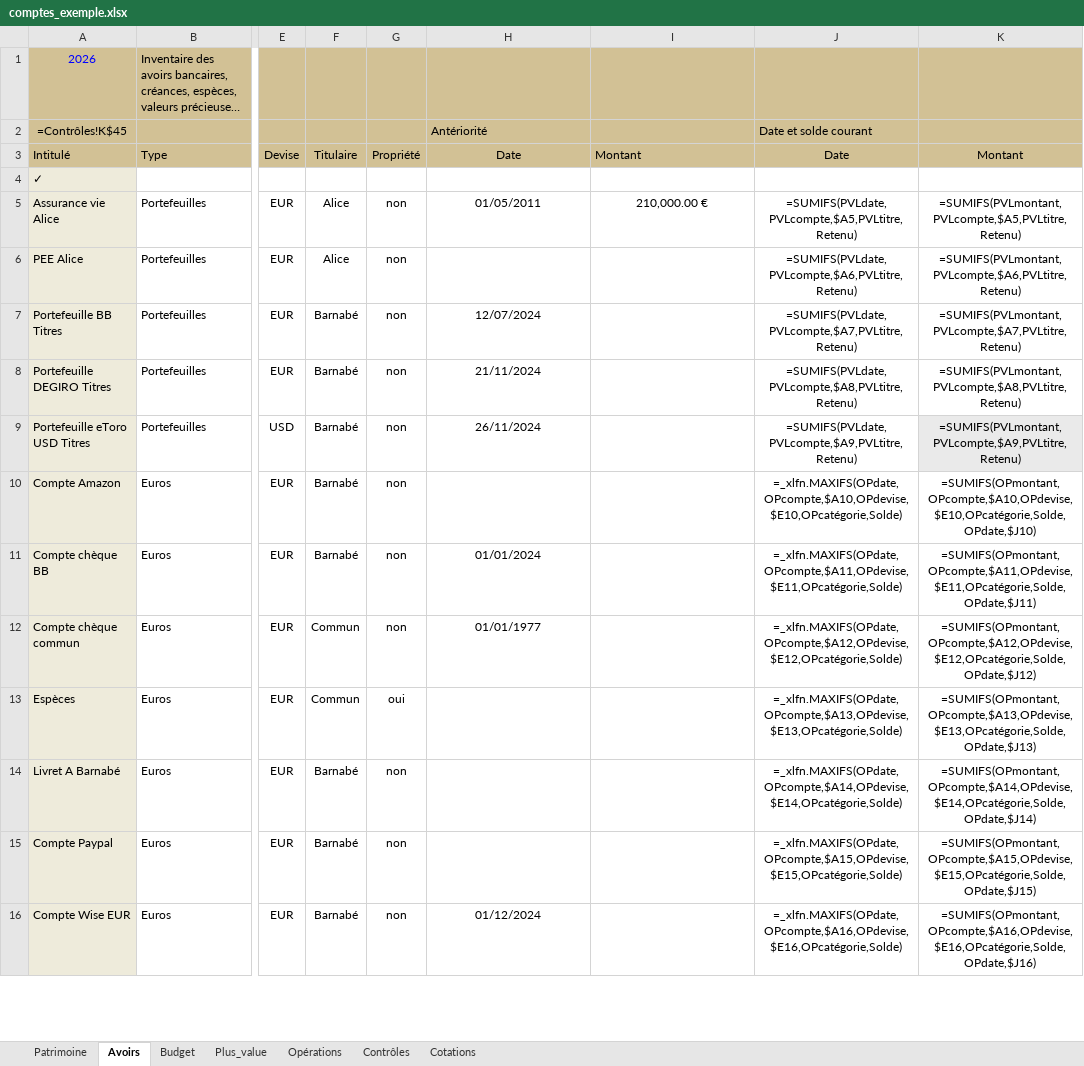
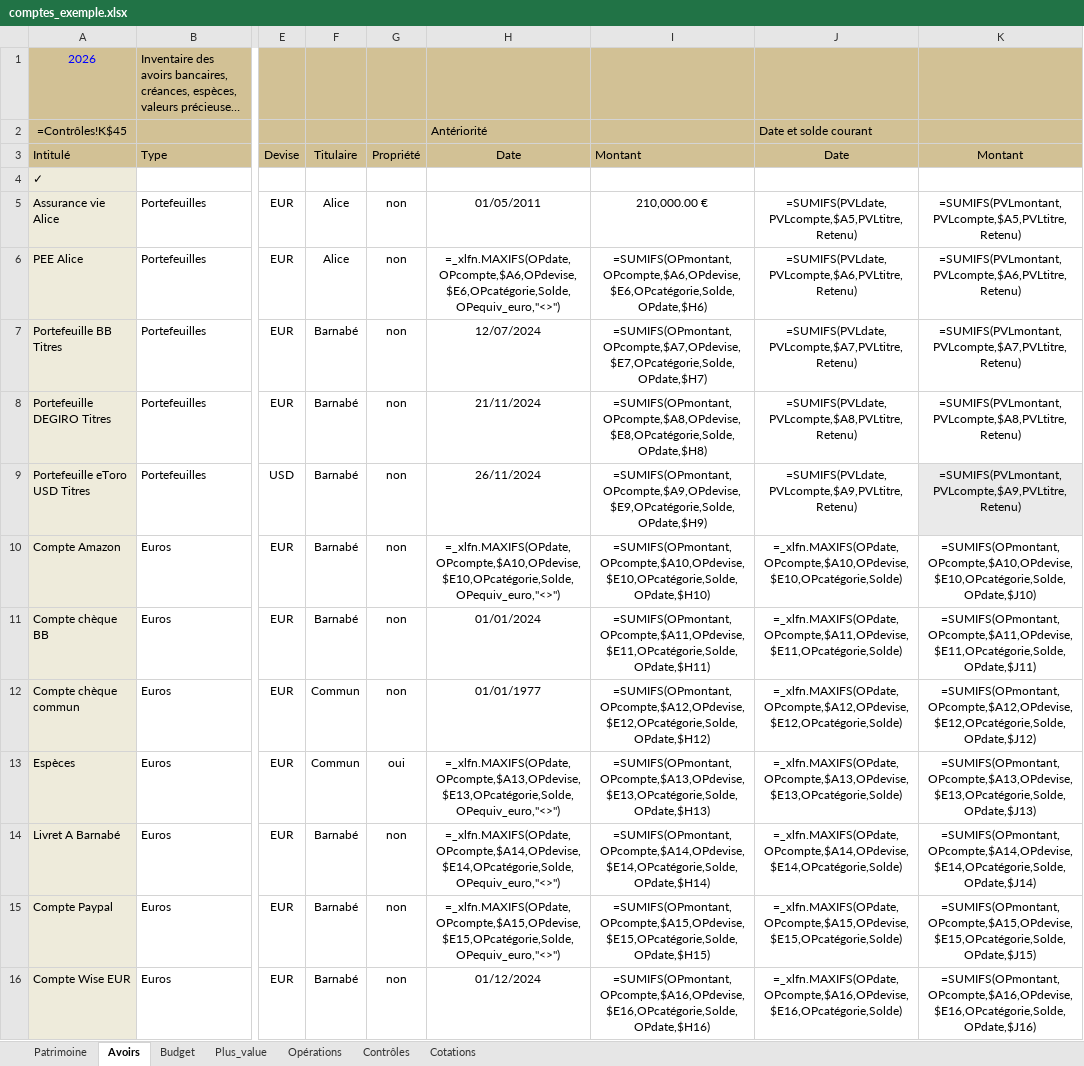
Before and after one commit to mlebas29/Compta, an Excel workbook: comptes_exemple.xlsx, sheet Avoirs, drawn as a sheet; only a part is shown, gaps mark what is left out; long unchanged cells end in …; values as stored, in another font and other column widths than the file's, no borders; formulas without a stored value are shown as written; conditional formats not drawn; the diff covers the shown part only; the diff names each change by its address in the sheet, - before the commit and + after, or states it on an @@ line.

Commit message:
v3.5.7 — Plus-value ancrage dynamique via Equiv EUR sur #Solde
Résout le bug PVL aberrante des comptes devises (ex. eToro USD Réserve
retournait 3552 EUR au lieu de ~270 EUR d'effet change).

Convention : l'ancrage PVL est le #Solde le plus récent avec OPequiv_euro
renseigné. Formules Plus_value (sections métaux/crypto/devises) et Avoirs
(col H/I) désormais dynamiques, remplacent les anciennes formules MINIFS
et PVLmontant_init=0 hardcodé.

GUI ajout compte : nouveau champ 'Équiv. EUR' (obligatoire si devise ≠ EUR
et solde ≠ 0), posé comme OPequiv_euro sur la ligne #Solde créée par
_append_solde_lines.

Migration : tool_migrate_pvl_ancrage.py réécrit les formules existantes
(Plus_value + Avoirs) avec garde 'skip si Montant_init ≠ 0' pour préserver
toute saisie manuelle. Appliqué DEV + PROD.

Expected TNR promus : example (Pièces or 2118→1128 = PVL depuis acquisition
au lieu du solde complet, Phoenix 170→120), build (nouveau scénario avec
Equiv sur #Solde Réserve USD, PVL 3552→271).

Bump APP_VERSION 3.5.7, doc Compta_upgrade v3.5.7, CHANGELOG utilisateur.

Fixes indépendants embarqués dans la même session :
- inc_check_integrity.py : faux warning CTRL2 EUR (scan col O..AI alors
  qu'EUR en col M) — remplacé par vérif directe sur CTRL2eur
- gui_devises + tool_fix_formats : format E/K sections non-portefeuille
  désormais EUR (étaient affichés en devise native alors que valeurs
  calculées via equiv_euro/AVR_euro)
- tnr_build : fix_formats(apply=True) pour cohérence livrable

```diff
--- a/comptes_exemple.xlsx (sheet Avoirs)
+++ b/comptes_exemple.xlsx (sheet Avoirs)
-H6 (Date): (empty)
+H6 (Date): =_xlfn.MAXIFS(OPdate,OPcompte,$A6,OPdevise,$E6,OPcatégorie,Solde,OPequiv_euro,"<>")
-I6 (Montant): (empty)
+I6 (Montant): =SUMIFS(OPmontant,OPcompte,$A6,OPdevise,$E6,OPcatégorie,Solde,OPdate,$H6)
-I7 (Montant): (empty)
+I7 (Montant): =SUMIFS(OPmontant,OPcompte,$A7,OPdevise,$E7,OPcatégorie,Solde,OPdate,$H7)
-I8 (Montant): (empty)
+I8 (Montant): =SUMIFS(OPmontant,OPcompte,$A8,OPdevise,$E8,OPcatégorie,Solde,OPdate,$H8)
-I9 (Montant): (empty)
+I9 (Montant): =SUMIFS(OPmontant,OPcompte,$A9,OPdevise,$E9,OPcatégorie,Solde,OPdate,$H9)
-H10 (Date): (empty)
+H10 (Date): =_xlfn.MAXIFS(OPdate,OPcompte,$A10,OPdevise,$E10,OPcatégorie,Solde,OPequiv_euro,"<>")
-I10 (Montant): (empty)
+I10 (Montant): =SUMIFS(OPmontant,OPcompte,$A10,OPdevise,$E10,OPcatégorie,Solde,OPdate,$H10)
-I11 (Montant): (empty)
+I11 (Montant): =SUMIFS(OPmontant,OPcompte,$A11,OPdevise,$E11,OPcatégorie,Solde,OPdate,$H11)
-I12 (Montant): (empty)
+I12 (Montant): =SUMIFS(OPmontant,OPcompte,$A12,OPdevise,$E12,OPcatégorie,Solde,OPdate,$H12)
-H13 (Date): (empty)
+H13 (Date): =_xlfn.MAXIFS(OPdate,OPcompte,$A13,OPdevise,$E13,OPcatégorie,Solde,OPequiv_euro,"<>")
-I13 (Montant): (empty)
+I13 (Montant): =SUMIFS(OPmontant,OPcompte,$A13,OPdevise,$E13,OPcatégorie,Solde,OPdate,$H13)
-H14 (Date): (empty)
+H14 (Date): =_xlfn.MAXIFS(OPdate,OPcompte,$A14,OPdevise,$E14,OPcatégorie,Solde,OPequiv_euro,"<>")
-I14 (Montant): (empty)
+I14 (Montant): =SUMIFS(OPmontant,OPcompte,$A14,OPdevise,$E14,OPcatégorie,Solde,OPdate,$H14)
-H15 (Date): (empty)
+H15 (Date): =_xlfn.MAXIFS(OPdate,OPcompte,$A15,OPdevise,$E15,OPcatégorie,Solde,OPequiv_euro,"<>")
-I15 (Montant): (empty)
+I15 (Montant): =SUMIFS(OPmontant,OPcompte,$A15,OPdevise,$E15,OPcatégorie,Solde,OPdate,$H15)
-I16 (Montant): (empty)
+I16 (Montant): =SUMIFS(OPmontant,OPcompte,$A16,OPdevise,$E16,OPcatégorie,Solde,OPdate,$H16)
```
Also changed, not shown: 13 edited cells elsewhere in this sheet, sheet Plus_value, sheet Cotations, 6 other files.
